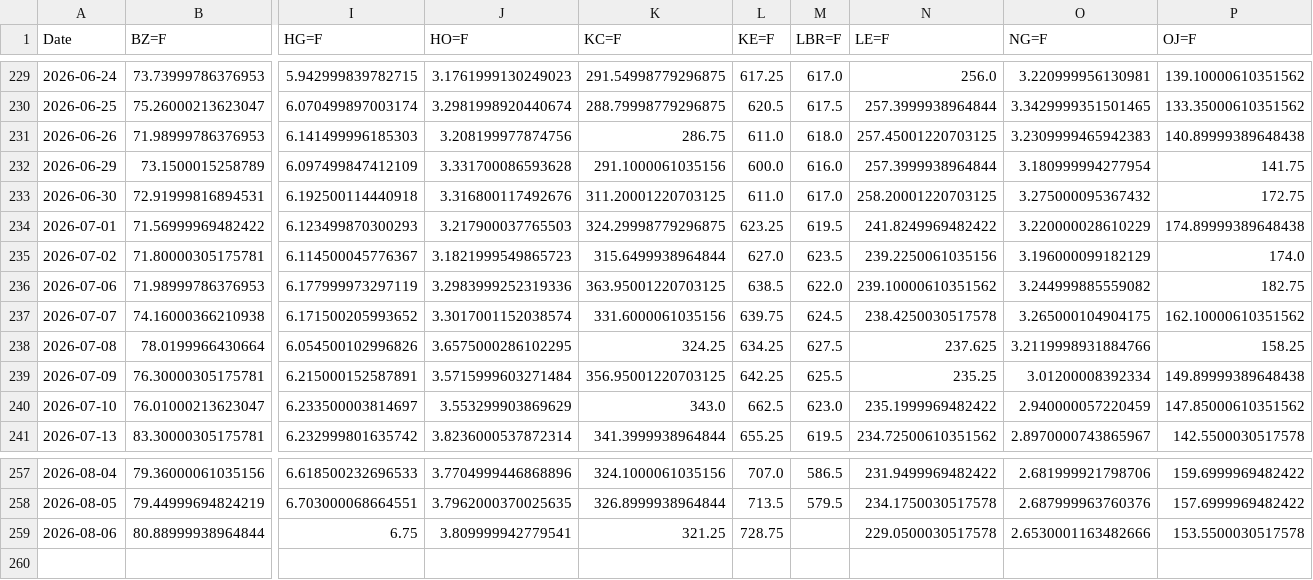
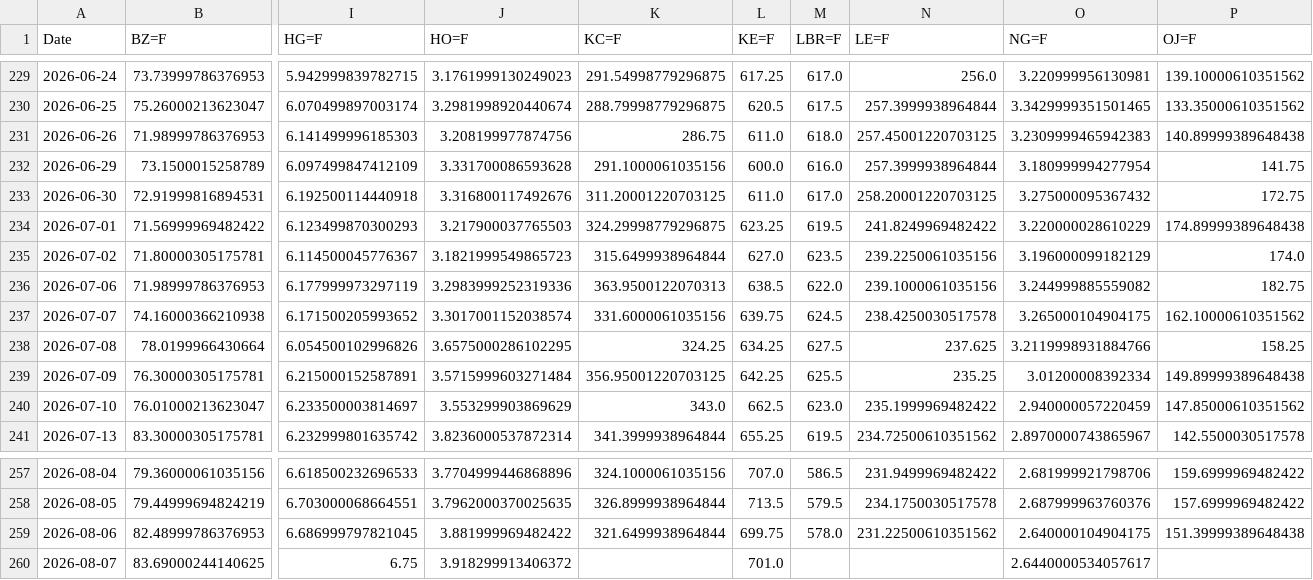
Before and after one commit to efranks0/market-monitor, a CSV file: data/cache/commodity_prices.csv, drawn as a sheet; only a part is shown, gaps mark what is left out; removed rows and columns are numbered as before the commit, all else as after; rows hold the shown columns only; the diff names each change by its address in the sheet, - before the commit and + after, or states it on an @@ line.

```diff
--- a/data/cache/commodity_prices.csv
+++ b/data/cache/commodity_prices.csv
-K236 (KC=F): 363.95001220703125
+K236 (KC=F): 363.9500122070313
-N236 (LE=F): 239.10000610351562
+N236 (LE=F): 239.1000061035156
-row 259: 2026-08-06 | 80.88999938964844 | 6.75 | 3.809999942779541 | 321.25 | 728.75 |  | 229.0500030517578 | 2.6530001163482666 | 153.5500030517578
+row 259: 2026-08-06 | 82.48999786376953 | 6.686999797821045 | 3.881999969482422 | 321.6499938964844 | 699.75 | 578.0 | 231.22500610351562 | 2.640000104904175 | 151.39999389648438
+row 260: 2026-08-07 | 83.69000244140625 | 6.75 | 3.918299913406372 |  | 701.0 |  |  | 2.6440000534057617
```
Also changed, not shown: data/cache/crypto_prices.csv, data/cache/stock_prices.csv, 3 other files.
